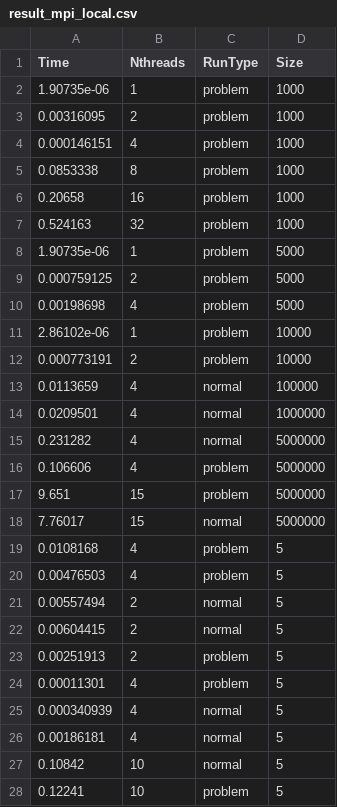
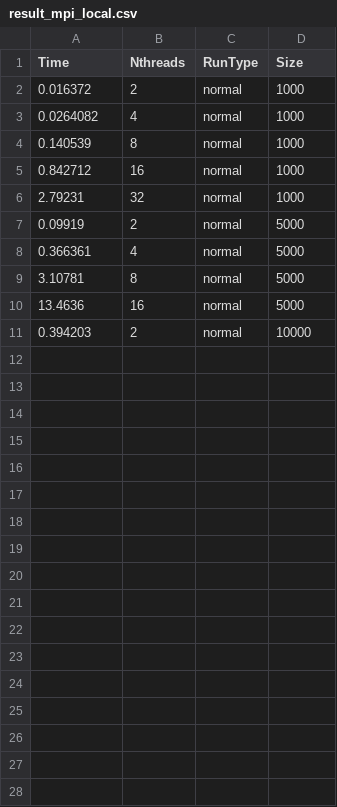
Before and after one commit to Arbuz-Nick/prac, a CSV file: sem8/mpi/result_mpi_local.csv, drawn as a sheet; only a part is shown; the diff covers the shown part only.

```diff
--- a/sem8/mpi/result_mpi_local.csv
+++ b/sem8/mpi/result_mpi_local.csv
@@ -1,28 +1,11 @@
 Time;Nthreads;RunType;Size
-1.90735e-06;1;problem;1000
-0.00316095;2;problem;1000
-0.000146151;4;problem;1000
-0.0853338;8;problem;1000
-0.20658;16;problem;1000
-0.524163;32;problem;1000
-1.90735e-06;1;problem;5000
-0.000759125;2;problem;5000
-0.00198698;4;problem;5000
-2.86102e-06;1;problem;10000
-0.000773191;2;problem;10000
-0.0113659;4;normal;100000
-0.0209501;4;normal;1000000
-0.231282;4;normal;5000000
-0.106606;4;problem;5000000
-9.651;15;problem;5000000
-7.76017;15;normal;5000000
-0.0108168;4;problem;5
-0.00476503;4;problem;5
-0.00557494;2;normal;5
-0.00604415;2;normal;5
-0.00251913;2;problem;5
-0.00011301;4;problem;5
-0.000340939;4;normal;5
-0.00186181;4;normal;5
-0.10842;10;normal;5
-0.12241;10;problem;5
+0.016372;2;normal;1000
+0.0264082;4;normal;1000
+0.140539;8;normal;1000
+0.842712;16;normal;1000
+2.79231;32;normal;1000
+0.09919;2;normal;5000
+0.366361;4;normal;5000
+3.10781;8;normal;5000
+13.4636;16;normal;5000
+0.394203;2;normal;10000
```
Also changed, not shown: 3 removed rows elsewhere in this file, sem8/mpi/Отчет/res_table.csv, 13 other files.
